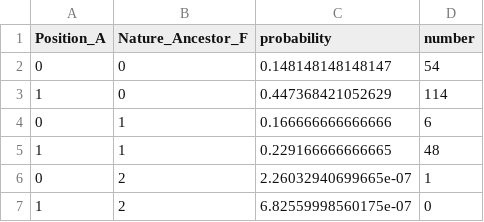
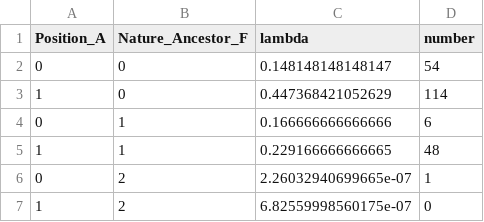
Before and after one commit to fredboudon/vmango-lab, a CSV file: share/probability_tables/interaction_glm/nb_fruits/gu_nb_fruits_within_04.csv, drawn as a sheet.

```diff
--- a/share/probability_tables/interaction_glm/nb_fruits/gu_nb_fruits_within_04.csv
+++ b/share/probability_tables/interaction_glm/nb_fruits/gu_nb_fruits_within_04.csv
@@ -1,2 +1,2 @@
-"Position_A","Nature_Ancestor_F","probability","number"
+"Position_A","Nature_Ancestor_F","lambda","number"
 "0","0",0.148148148148147,54
```
Also changed, not shown: share/probability_tables/interaction_glm/nb_inflorescences/gu_nb_inflorescences_within_04.csv, share/probability_tables/interaction_glm/nb_inflorescences/gu_nb_inflorescences_within_05.csv, 12 other files.
